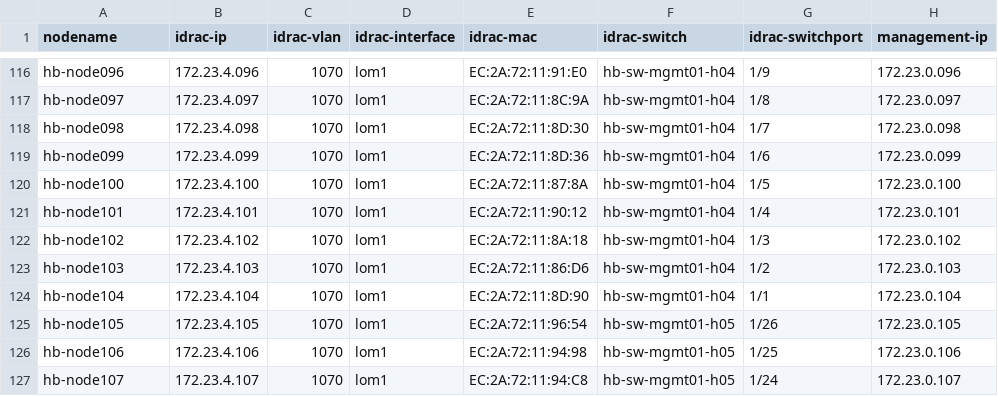
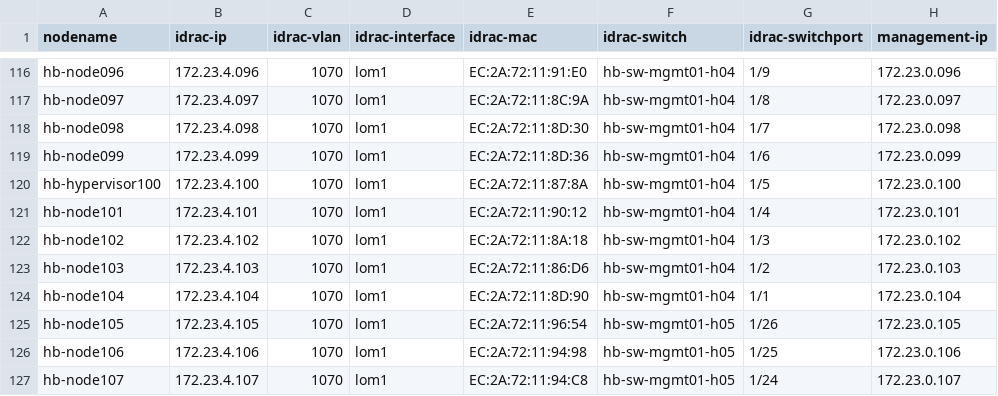
Before and after one commit to stackhpc/stackhpc-kayobe-config, a CSV file: tools/hosts.csv, drawn as a sheet; only a part is shown, gaps mark what is left out; the diff names each change by its address in the sheet, - before the commit and + after, or states it on an @@ line.

Commit message:
feat!: add hb-hypervisor100

```diff
--- a/tools/hosts.csv
+++ b/tools/hosts.csv
-A120 (nodename): hb-node100
+A120 (nodename): hb-hypervisor100
```
Also changed, not shown: 5 other files.
